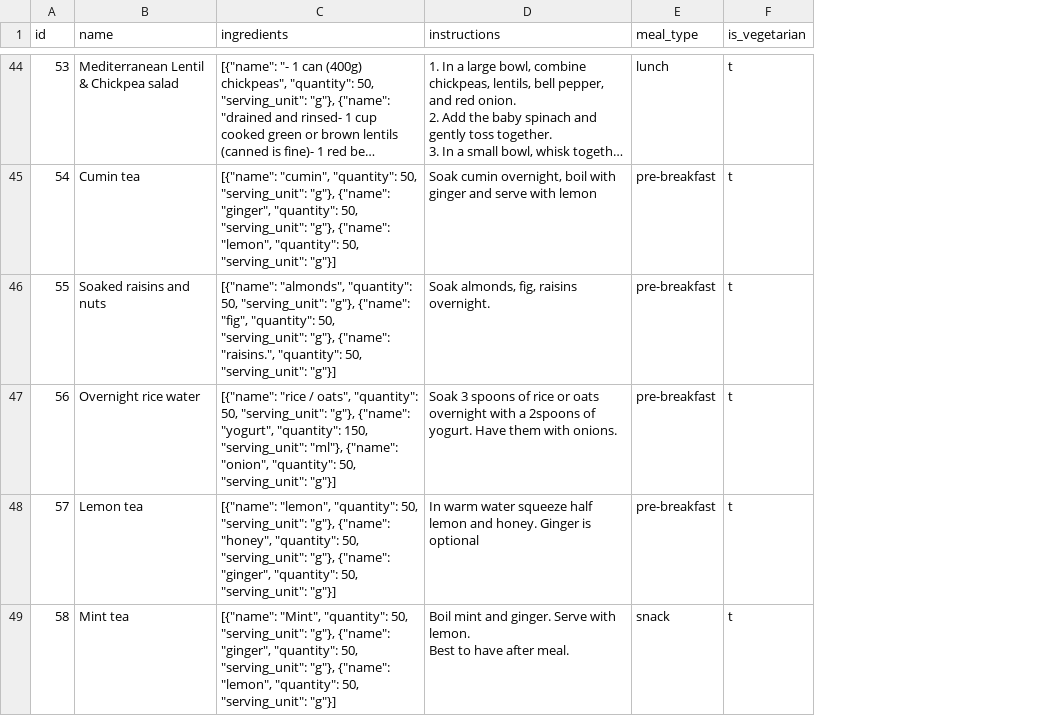
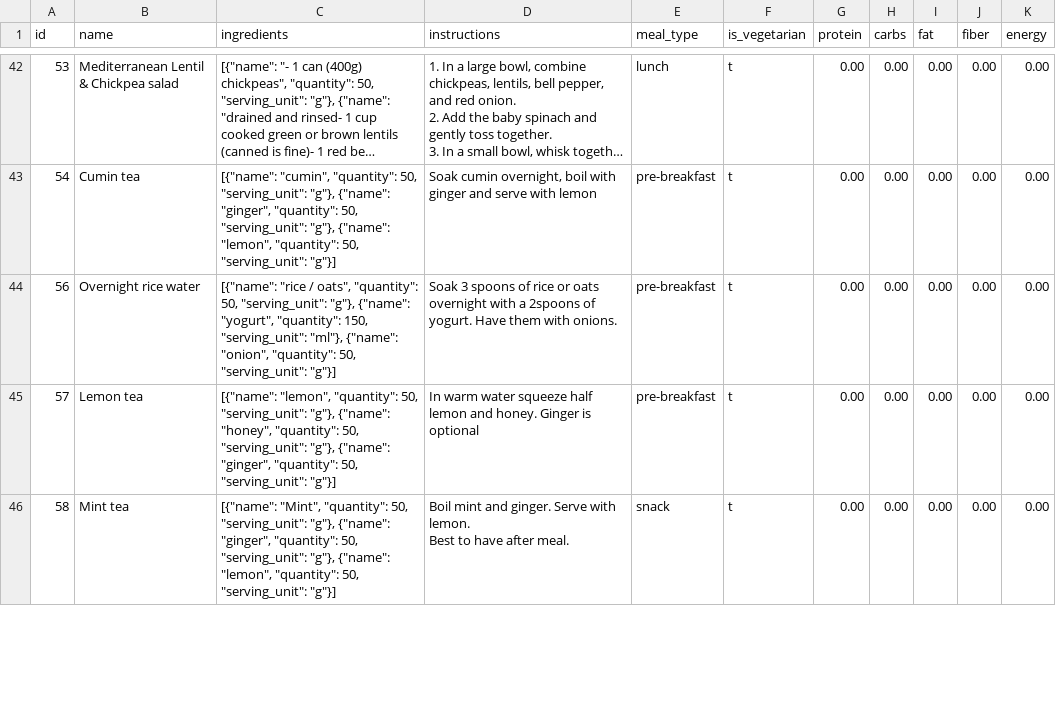
Before and after one commit to manojmanivannan/MealPlanner, a CSV file: backend/recipes.csv, drawn as a sheet; only a part is shown, gaps mark what is left out; long unchanged cells end in …; removed rows and columns are numbered as before the commit, all else as after; the diff covers the shown part only; the diff names each change by its address in the sheet, - before the commit and + after, or states it on an @@ line.

```diff
--- a/backend/recipes.csv
+++ b/backend/recipes.csv
+column G (protein), rows 42-46: all 0.00
+column H (carbs), rows 42-46: all 0.00
+column I (fat), rows 42-46: all 0.00
+column J (fiber), rows 42-46: all 0.00
+column K (energy), rows 42-46: all 0.00
-row 46: 55 | Soaked raisins and nuts | [{"name": "almonds", "quantity": 50, "serving_unit": "g"}, {"name": "fig", "quantity": 50, "serving_unit": "g"}, {"name": "raisins.", "quantity": 50, "serving_unit": "g"}] | Soak almonds, fig, raisins overnight. | pre-breakfast | t
```
Also changed, not shown: 6 added rows and 5 removed rows elsewhere in this file, backend/ingredients.csv, backend/weekly_plan.csv, 1 other file.
